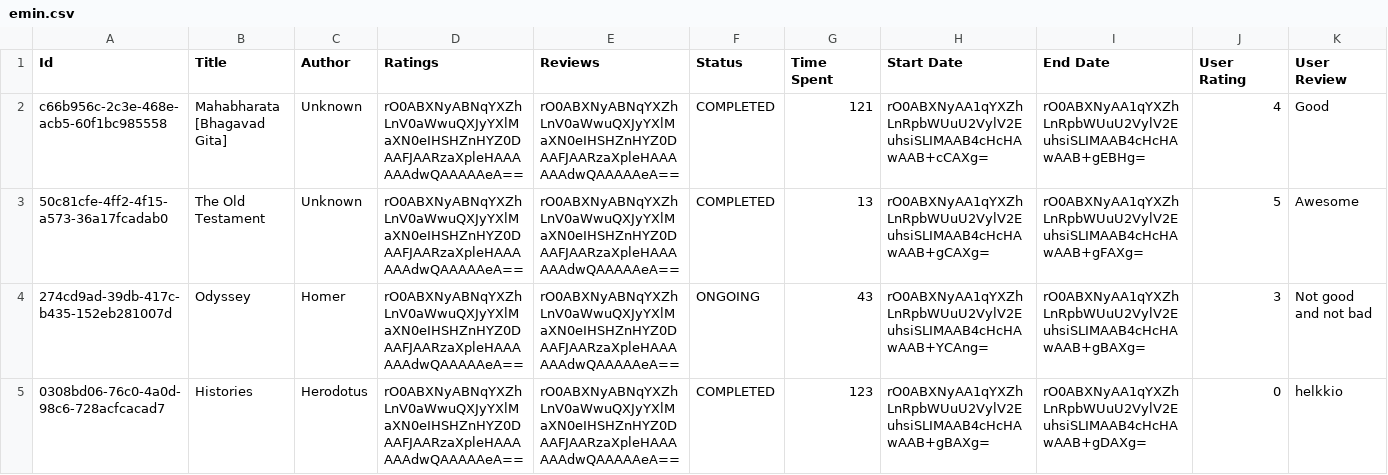
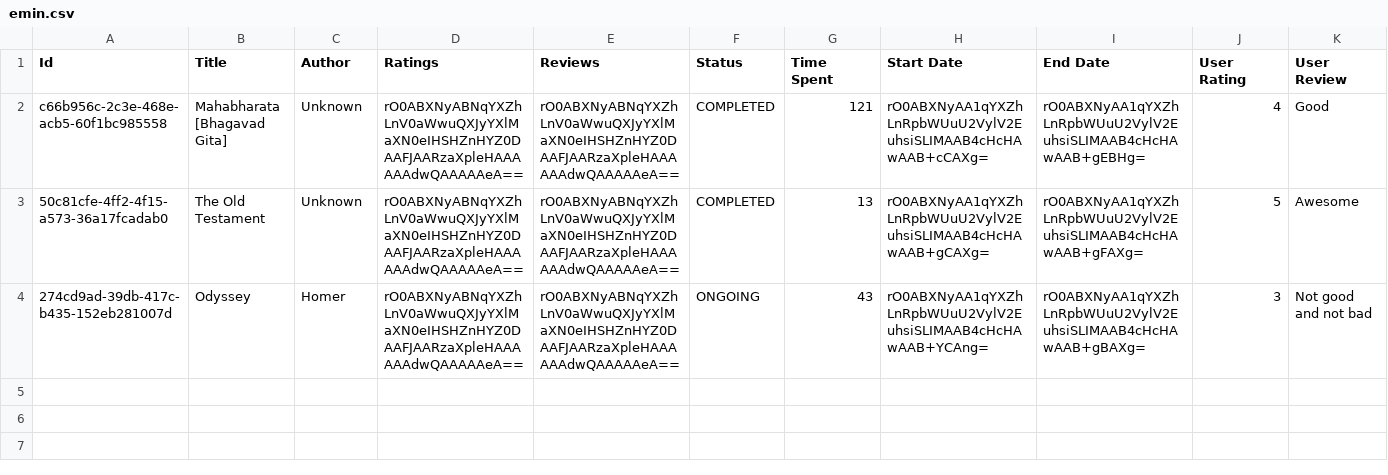
Before and after one commit to emin1731/libarary-management-system, a CSV file: src/data/users/emin.csv, drawn as a sheet; the diff names each change by its address in the sheet, - before the commit and + after, or states it on an @@ line.

```diff
--- a/src/data/users/emin.csv
+++ b/src/data/users/emin.csv
-row 5: 0308bd06-76c0-4a0d-98c6-728acfcacad7 | Histories | Herodotus | rO0ABXNyABNqYXZhLnV0aWwuQXJyYXlMaXN0eIHSHZnHYZ0DAAFJAARzaXpleHAAAAAAdwQAAAAAeA== | rO0ABXNyABNqYXZhLnV0aWwuQXJyYXlMaXN0eIHSHZnHYZ0DAAFJAARzaXpleHAAAAAAdwQAAAAAeA== | COMPLETED | 123 | rO0ABXNyAA1qYXZhLnRpbWUuU2VylV2EuhsiSLIMAAB4cHcHAwAAB+gBAXg= | rO0ABXNyAA1qYXZhLnRpbWUuU2VylV2EuhsiSLIMAAB4cHcHAwAAB+gDAXg= | 0 | helkkio
```
Also changed, not shown: src/data/GeneralDatabase.csv, 2 other files.
